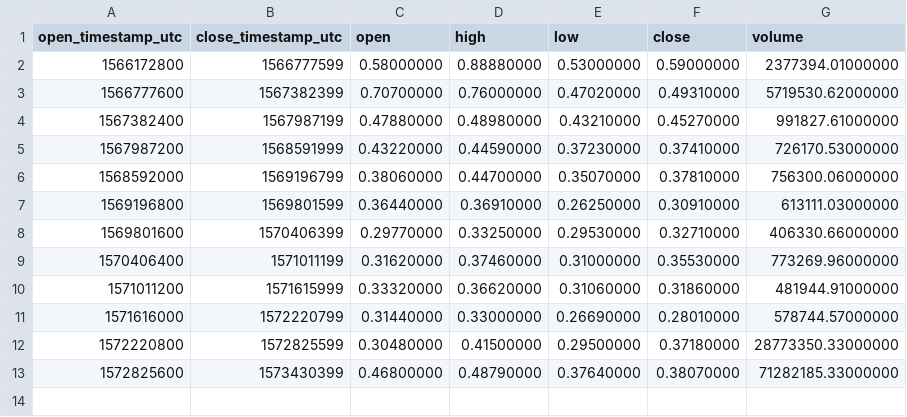
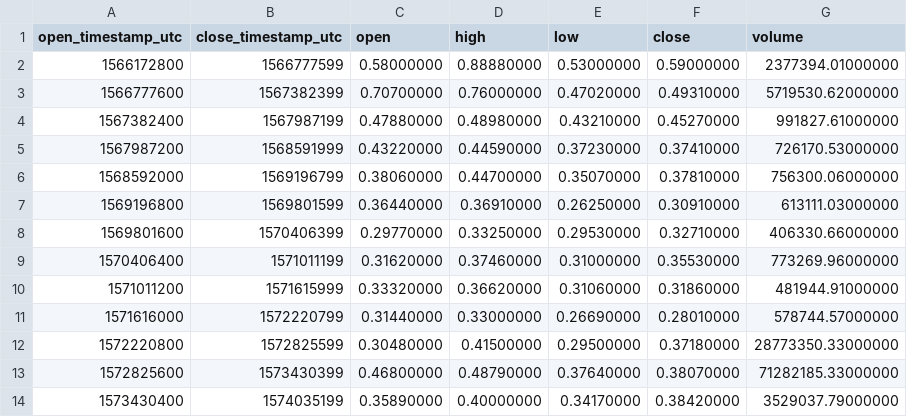
Before and after one commit to cryptobigbro/binance-TOMOUSDT, a CSV file: binance-TOMOUSDT-1w.csv, drawn as a sheet.

```diff
--- a/binance-TOMOUSDT-1w.csv
+++ b/binance-TOMOUSDT-1w.csv
@@ -13 +13,2 @@ open_timestamp_utc,close_timestamp_utc,open,high,low,close,volume
 1572825600,1573430399,0.46800000,0.48790000,0.37640000,0.38070000,71282185.33000000
+1573430400,1574035199,0.35890000,0.40000000,0.34170000,0.38420000,3529037.79000000
```
Also changed, not shown: binance-TOMOUSDT-1d.csv, binance-TOMOUSDT-1h.csv.
